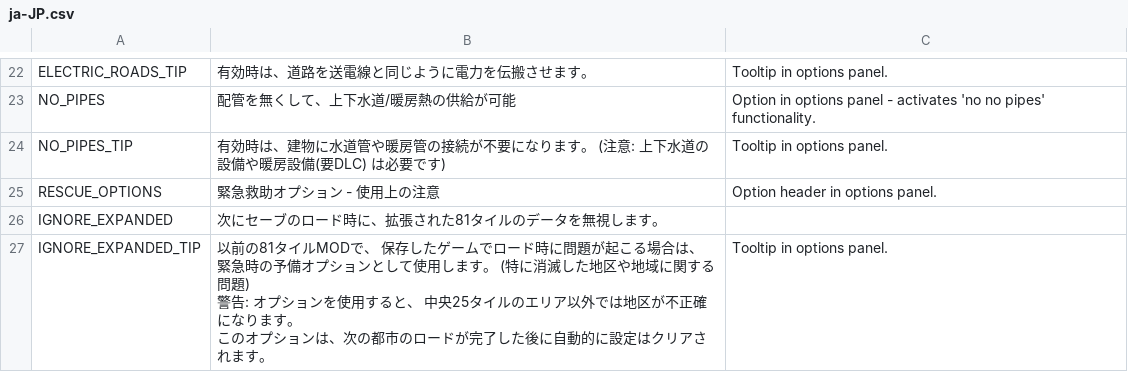
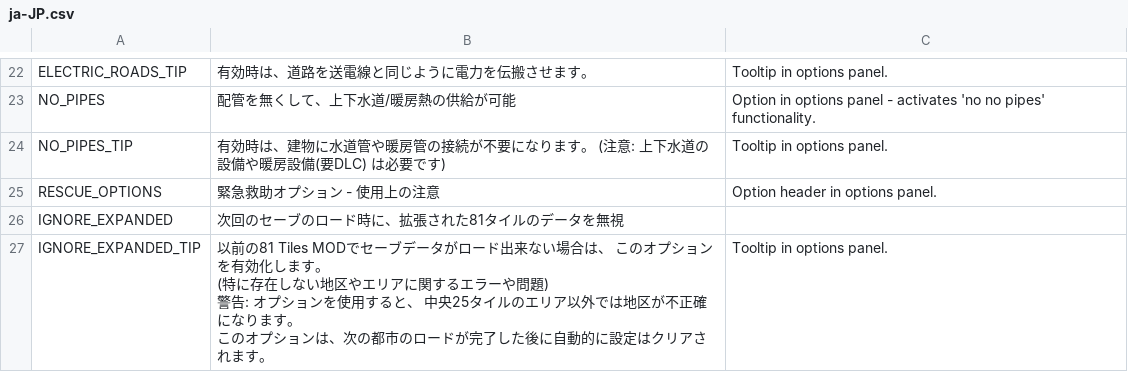
Before and after one commit to algernon-A/EightyOne2, a CSV file: Translations/ja-JP.csv, drawn as a sheet; only a part is shown, gaps mark what is left out.

```diff
--- a/Translations/ja-JP.csv
+++ b/Translations/ja-JP.csv
@@ -26,5 +26,6 @@
 "RESCUE_OPTIONS","緊急救助オプション - 使用上の注意","Option header in options panel."
-"IGNORE_EXPANDED","次にセーブのロード時に、拡張された81タイルのデータを無視します。"
-"IGNORE_EXPANDED_TIP","以前の81タイルMODで、 保存したゲームでロード時に問題が起こる場合は、 緊急時の予備オプションとして使用します。 (特に消滅した地区や地域に関する問題)
-警告: オプションを使用すると、 中央25タイルのエリア以外では地区が不正確になります。
-このオプションは、次の都市のロードが完了した後に自動的に設定はクリアされます。","Tooltip in options panel."
+"IGNORE_EXPANDED","次回のセーブのロード時に、拡張された81タイルのデータを無視"
+"IGNORE_EXPANDED_TIP","以前の81 Tiles MODでセーブデータがロード出来ない場合は、 このオプションを有効化します。
+(特に存在しない地区やエリアに関するエラーや問題)
+警告: オプションを使用すると、 中央25タイルのエリア以外では地区が不正確になります。
+このオプションは、次の都市のロードが完了した後に自動的に設定はクリアされます。","Tooltip in options panel."
```
Also changed, not shown: Translations/pt-BR.csv.
